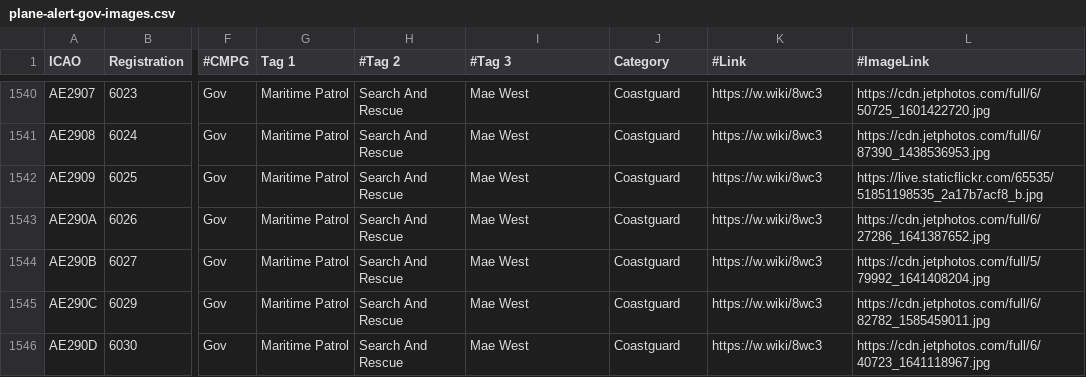
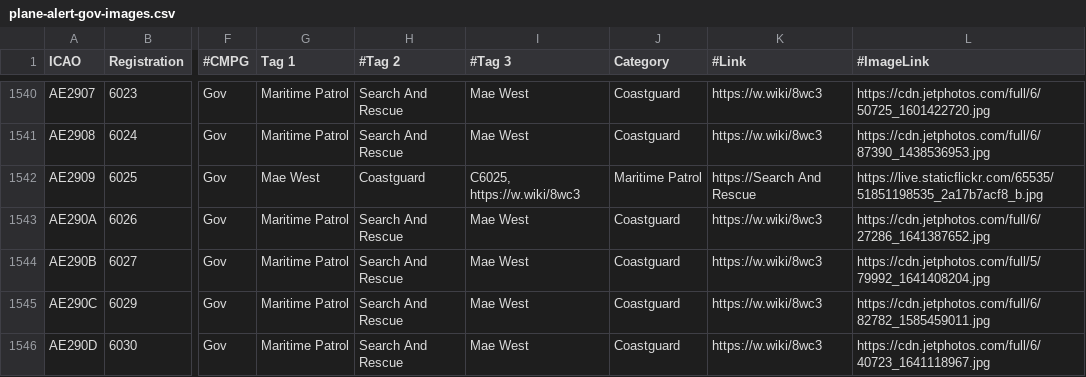
Before and after one commit to djrexishere91/df-adsb-lists, a CSV file: plane-alert-gov-images.csv, drawn as a sheet; only a part is shown, gaps mark what is left out; the diff names each change by its address in the sheet, - before the commit and + after, or states it on an @@ line.

Commit message:
Upsert AE2909 -> gov

```diff
--- a/plane-alert-gov-images.csv
+++ b/plane-alert-gov-images.csv
-G1542 (Tag 1): Maritime Patrol
+G1542 (Tag 1): Mae West
-H1542 (#Tag 2): Search And Rescue
+H1542 (#Tag 2): Coastguard
-I1542 (#Tag 3): Mae West
+I1542 (#Tag 3): C6025, https://w.wiki/8wc3
-J1542 (Category): Coastguard
+J1542 (Category): Maritime Patrol
-K1542 (#Link): https://w.wiki/8wc3
+K1542 (#Link): https://Search And Rescue
```
